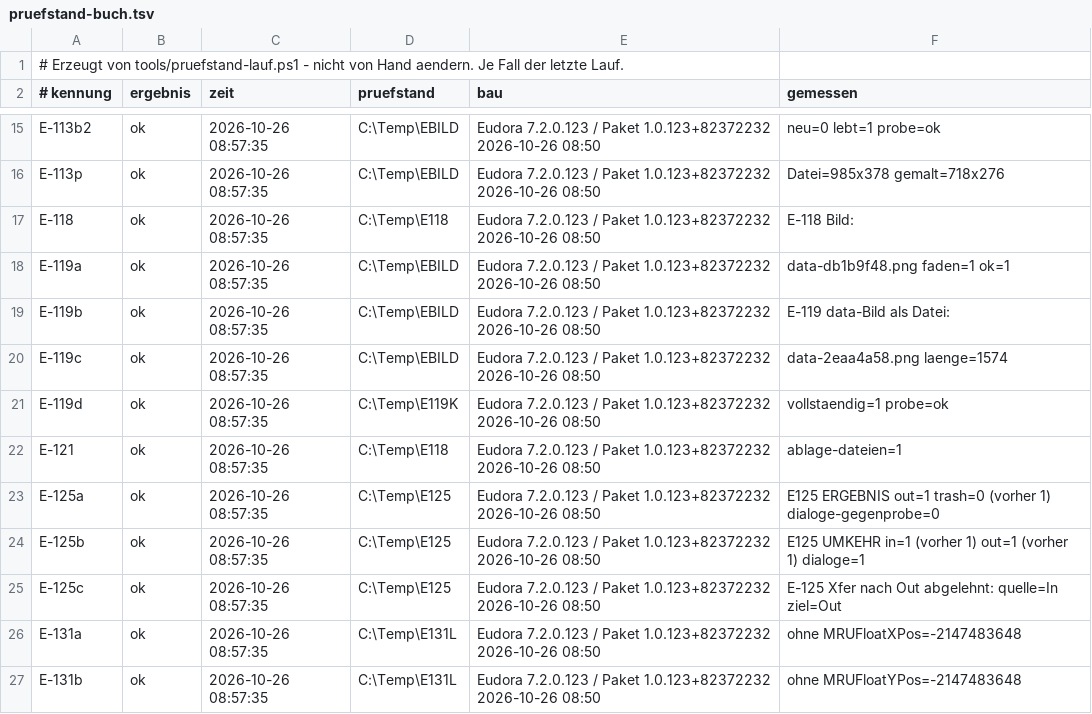
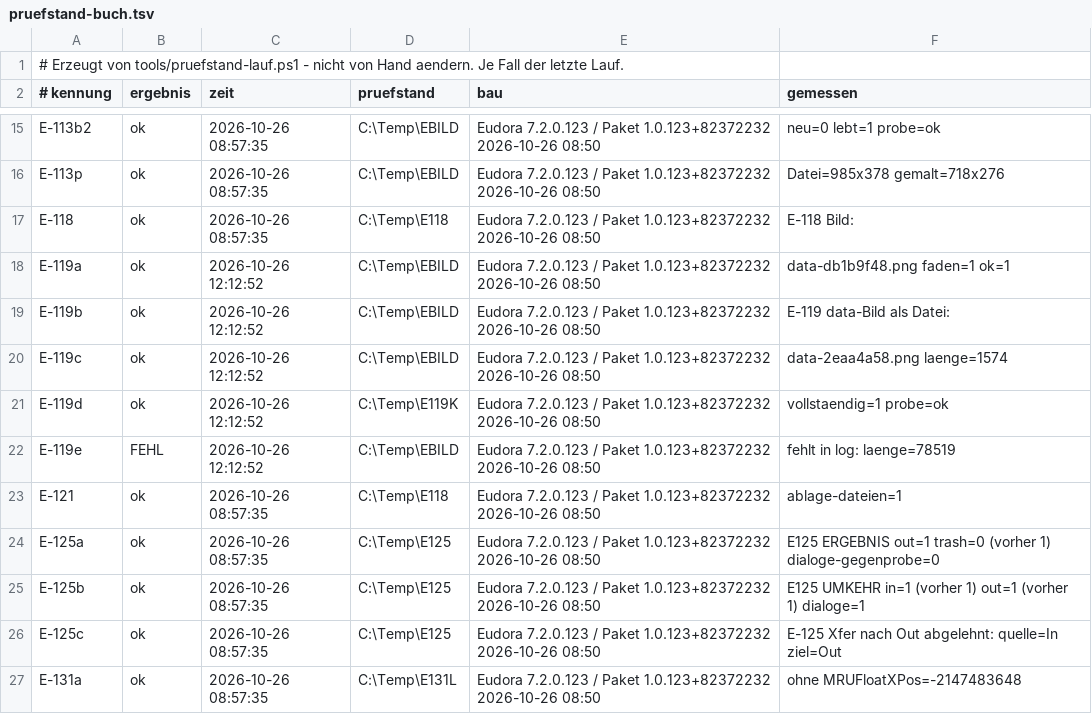
Before and after one commit to HansWurst81675/Eudora7.2, a TSV file: Intern/pruefstand-buch.tsv, drawn as a sheet; only a part is shown, gaps mark what is left out; the shorter side is filled out with more unchanged rows.

```diff
--- a/Intern/pruefstand-buch.tsv
+++ b/Intern/pruefstand-buch.tsv
@@ -17,6 +17,7 @@ E-113p	ok	2026-10-26 08:57:35	C:\Temp\EBILD	Eudora 7.2.0.123 / Paket 1.0.123+823
 E-118	ok	2026-10-26 08:57:35	C:\Temp\E118	Eudora 7.2.0.123 / Paket 1.0.123+82372232 2026-10-26 08:50	E-118 Bild:
-E-119a	ok	2026-10-26 08:57:35	C:\Temp\EBILD	Eudora 7.2.0.123 / Paket 1.0.123+82372232 2026-10-26 08:50	data-db1b9f48.png faden=1 ok=1
-E-119b	ok	2026-10-26 08:57:35	C:\Temp\EBILD	Eudora 7.2.0.123 / Paket 1.0.123+82372232 2026-10-26 08:50	E-119 data-Bild als Datei:
-E-119c	ok	2026-10-26 08:57:35	C:\Temp\EBILD	Eudora 7.2.0.123 / Paket 1.0.123+82372232 2026-10-26 08:50	data-2eaa4a58.png laenge=1574
-E-119d	ok	2026-10-26 08:57:35	C:\Temp\E119K	Eudora 7.2.0.123 / Paket 1.0.123+82372232 2026-10-26 08:50	vollstaendig=1 probe=ok
+E-119a	ok	2026-10-26 12:12:52	C:\Temp\EBILD	Eudora 7.2.0.123 / Paket 1.0.123+82372232 2026-10-26 08:50	data-db1b9f48.png faden=1 ok=1
+E-119b	ok	2026-10-26 12:12:52	C:\Temp\EBILD	Eudora 7.2.0.123 / Paket 1.0.123+82372232 2026-10-26 08:50	E-119 data-Bild als Datei:
+E-119c	ok	2026-10-26 12:12:52	C:\Temp\EBILD	Eudora 7.2.0.123 / Paket 1.0.123+82372232 2026-10-26 08:50	data-2eaa4a58.png laenge=1574
+E-119d	ok	2026-10-26 12:12:52	C:\Temp\E119K	Eudora 7.2.0.123 / Paket 1.0.123+82372232 2026-10-26 08:50	vollstaendig=1 probe=ok
+E-119e	FEHL	2026-10-26 12:12:52	C:\Temp\EBILD	Eudora 7.2.0.123 / Paket 1.0.123+82372232 2026-10-26 08:50	fehlt in log: laenge=78519
 E-121	ok	2026-10-26 08:57:35	C:\Temp\E118	Eudora 7.2.0.123 / Paket 1.0.123+82372232 2026-10-26 08:50	ablage-dateien=1
```
Also changed, not shown: Releases/pruefbericht-tests.tsv, 14 other files.
